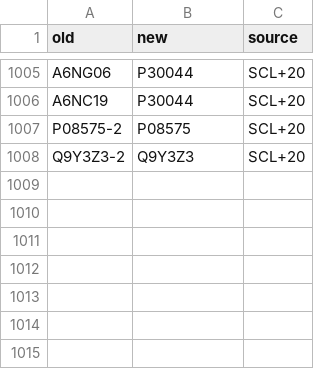
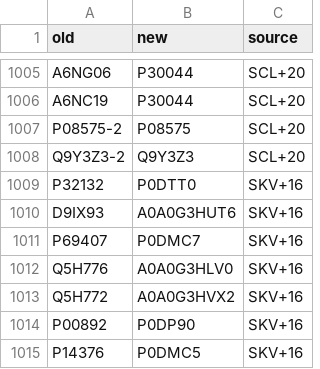
Before and after one commit to jedick/canprot, a CSV file: inst/extdata/protein/uniprot_updates.csv, drawn as a sheet; only a part is shown, gaps mark what is left out; the diff names each change by its address in the sheet, - before the commit and + after, or states it on an @@ line.

```diff
--- a/inst/extdata/protein/uniprot_updates.csv
+++ b/inst/extdata/protein/uniprot_updates.csv
+row 1009: P32132 | P0DTT0 | SKV+16
+row 1010: D9IX93 | A0A0G3HUT6 | SKV+16
+row 1011: P69407 | P0DMC7 | SKV+16
+row 1012: Q5H776 | A0A0G3HLV0 | SKV+16
+row 1013: Q5H772 | A0A0G3HVX2 | SKV+16
+row 1014: P00892 | P0DP90 | SKV+16
+row 1015: P14376 | P0DMC5 | SKV+16
```
Also changed, not shown: inst/extdata/vignette_output/osmotic_bact.csv, 6 other files.
